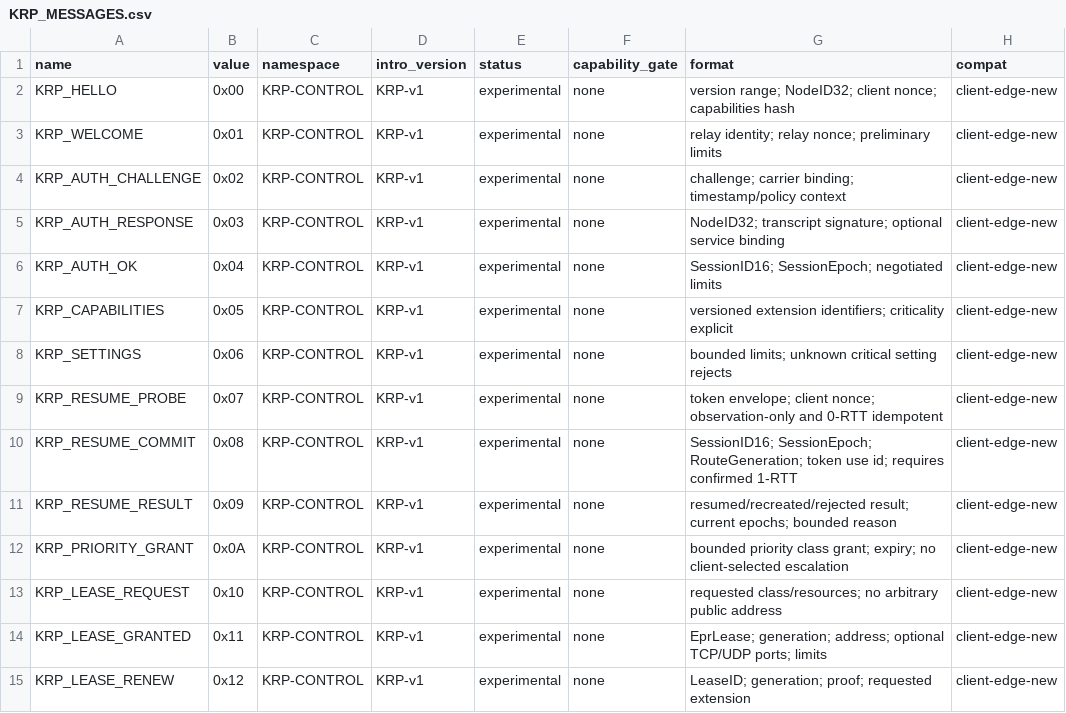
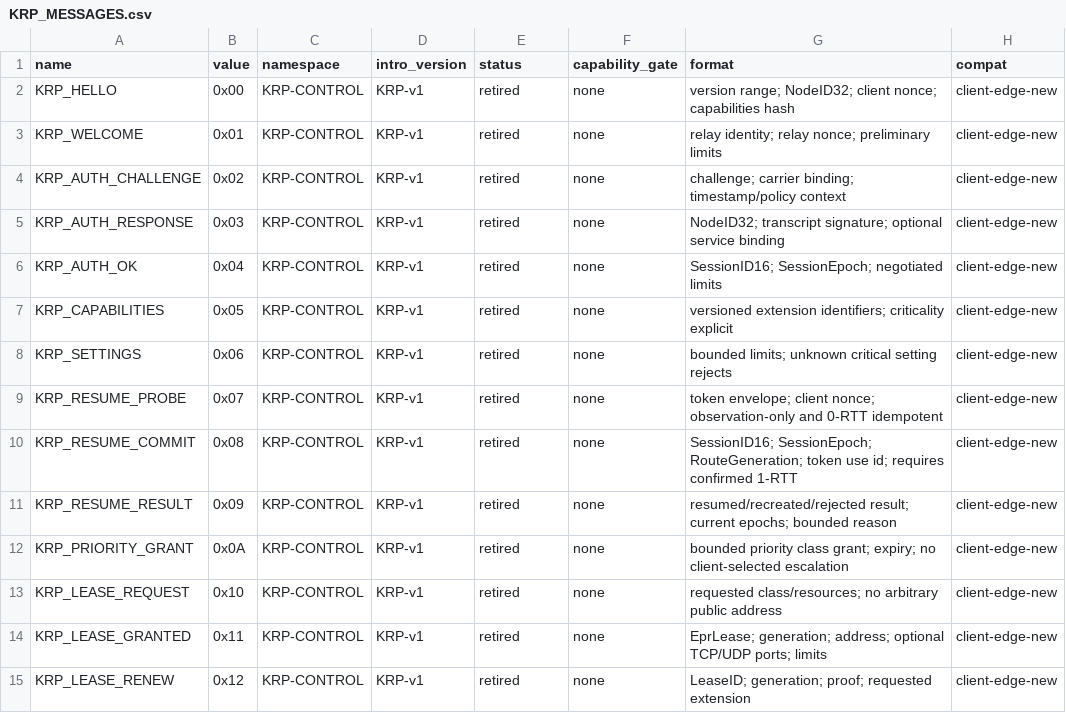
Before and after one commit to diad87/eMule-eSE-LiveTV, a CSV file: docs/protocol/KRP_MESSAGES.csv, drawn as a sheet; only a part is shown; the diff covers the shown part only; the diff names each change by its address in the sheet, - before the commit and + after, or states it on an @@ line.

Commit message:
Retire KRP from the native release and preserve disabled status

```diff
--- a/docs/protocol/KRP_MESSAGES.csv
+++ b/docs/protocol/KRP_MESSAGES.csv
-E2:E15 (status): experimental
+E2:E15 (status): retired
```
Also changed, not shown: 23 edited cells elsewhere in this file, 30 other files.
